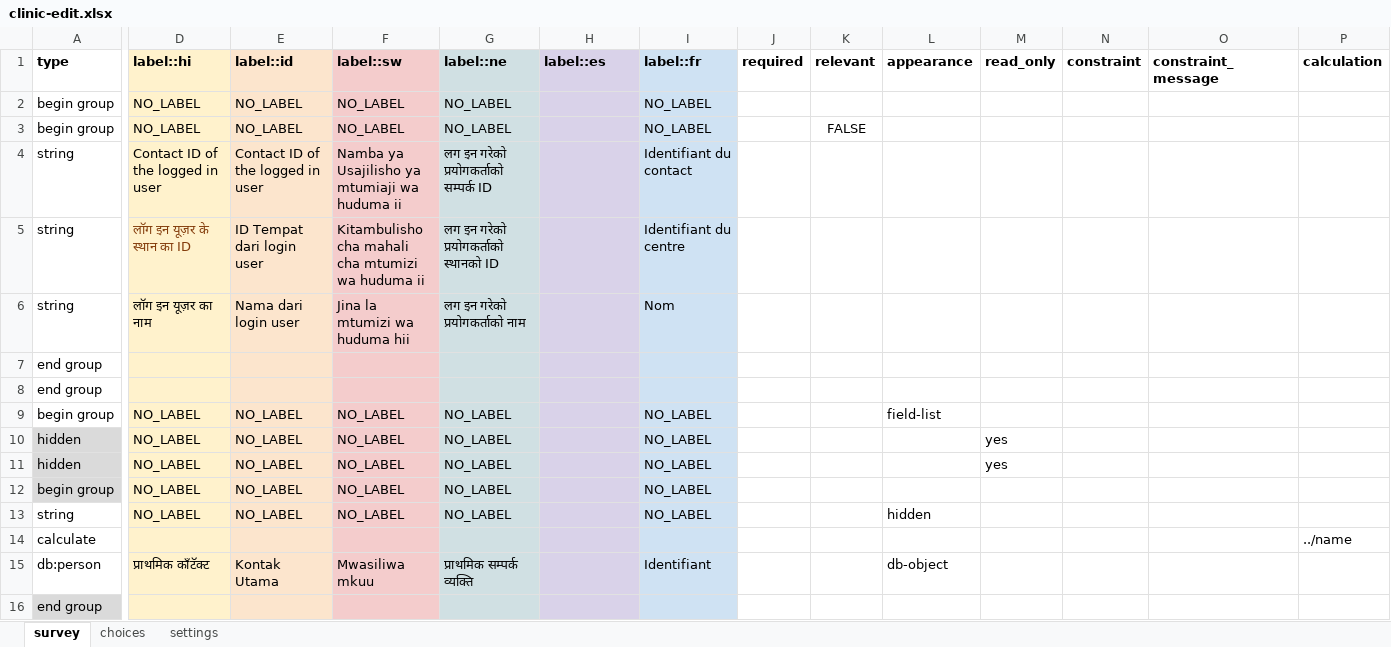
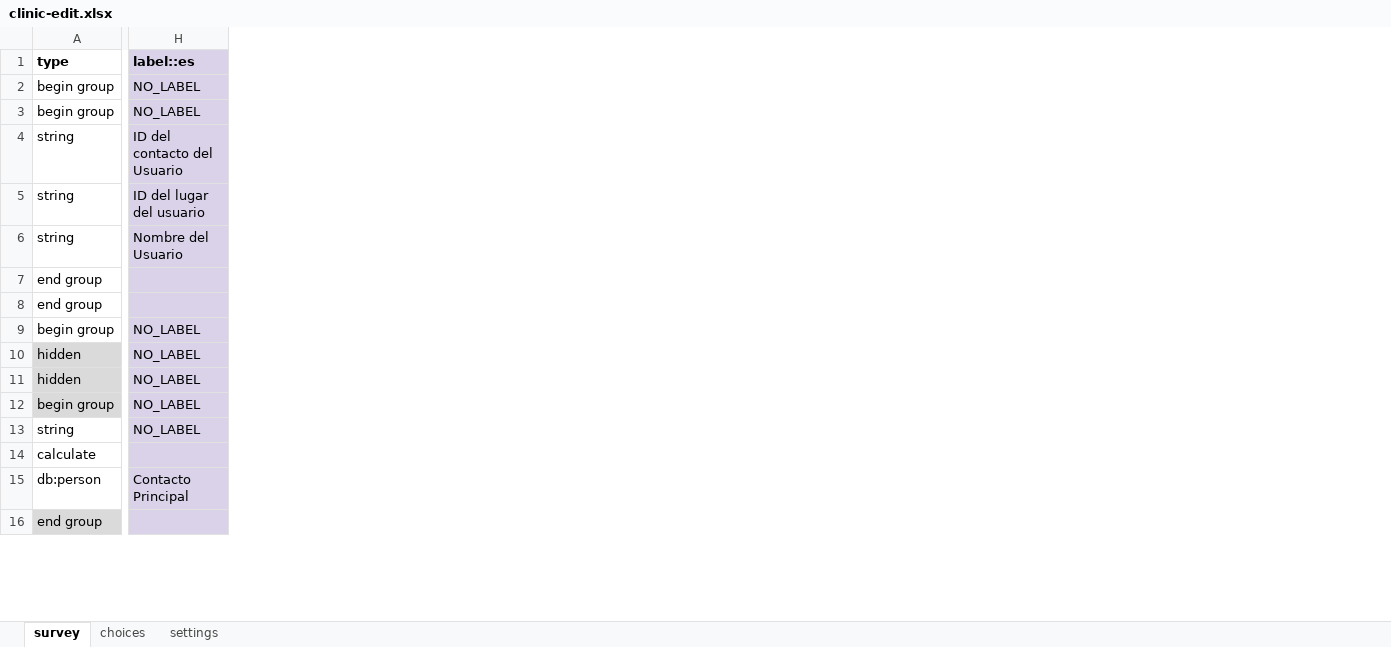
Before and after one commit to javandres/medic-conf-cz6, an Excel workbook: forms/contact/clinic-edit.xlsx, sheet survey, drawn as a sheet; only a part is shown, gaps mark what is left out; values as stored, in another font and other column widths than the file's, no borders; charts and pictures and conditional formats not drawn; the diff covers the shown part only; the diff names each change by its address in the sheet, - before the commit and + after, or states it on an @@ line.

Commit message:
messages-es update

```diff
--- a/forms/contact/clinic-edit.xlsx (sheet survey)
+++ b/forms/contact/clinic-edit.xlsx (sheet survey)
@@ column D (label::hi) hidden, rows 2-15: NO_LABEL | NO_LABEL | Contact ID of the logged in user | लॉग इन यूज़र के स्थान का ID | लॉग इन यूज़र का नाम |  |  | NO_LABEL | NO_LABEL | NO_LABEL | NO_LABEL | NO_LABEL |  | प्राथमिक कॉंटॅक्ट @@
@@ column E (label::id) hidden, rows 2-15: NO_LABEL | NO_LABEL | Contact ID of the logged in user | ID Tempat dari login user | Nama dari login user |  |  | NO_LABEL | NO_LABEL | NO_LABEL | NO_LABEL | NO_LABEL |  | Kontak Utama @@
@@ column F (label::sw) hidden, rows 2-15: NO_LABEL | NO_LABEL | Namba ya Usajilisho ya mtumiaji wa huduma ii | Kitambulisho cha mahali cha mtumizi wa huduma ii | Jina la mtumizi wa huduma hii |  |  | NO_LABEL | NO_LABEL | NO_LABEL | NO_LABEL | NO_LABEL |  | Mwasiliwa mkuu @@
@@ column G (label::ne) hidden, rows 2-15: NO_LABEL | NO_LABEL | लग इन गरेको प्रयोगकर्ताको सम्पर्क ID | लग इन गरेको प्रयोगकर्ताको स्थानको ID | लग इन गरेको प्रयोगकर्ताको नाम |  |  | NO_LABEL | NO_LABEL | NO_LABEL | NO_LABEL | NO_LABEL |  | प्राथमिक सम्पर्क व्यक्ति @@
@@ column I (label::fr) hidden, rows 2-15: NO_LABEL | NO_LABEL | Identifiant du contact | Identifiant du centre | Nom |  |  | NO_LABEL | NO_LABEL | NO_LABEL | NO_LABEL | NO_LABEL |  | Identifiant @@
@@ column J (required) hidden, empty @@
@@ column K (relevant) hidden, row 3: FALSE @@
@@ column L (appearance) hidden, rows 9-15: field-list |  |  |  | hidden |  | db-object @@
@@ column M (read_only) hidden, rows 10-11: yes | yes @@
@@ column N (constraint) hidden, empty @@
@@ column O (constraint_message) hidden, empty @@
@@ column P (calculation) hidden, row 14: ../name @@
-H2:H3 (label::es): (empty)
+H2:H3 (label::es): NO_LABEL
-H4 (label::es): (empty)
+H4 (label::es): ID del contacto del Usuario
-H5 (label::es): (empty)
+H5 (label::es): ID del lugar del usuario
-H6 (label::es): (empty)
+H6 (label::es): Nombre del Usuario
-H9:H13 (label::es): (empty)
+H9:H13 (label::es): NO_LABEL
-H15 (label::es): (empty)
+H15 (label::es): Contacto Principal
```
Also changed, not shown: 6 removed columns and 18 edited cells elsewhere in this sheet, sheet choices, sheet settings, charts or pictures, forms/contact/PLACE_TYPE-create.xlsx, forms/contact/PLACE_TYPE-edit.xlsx, 7 other files.
